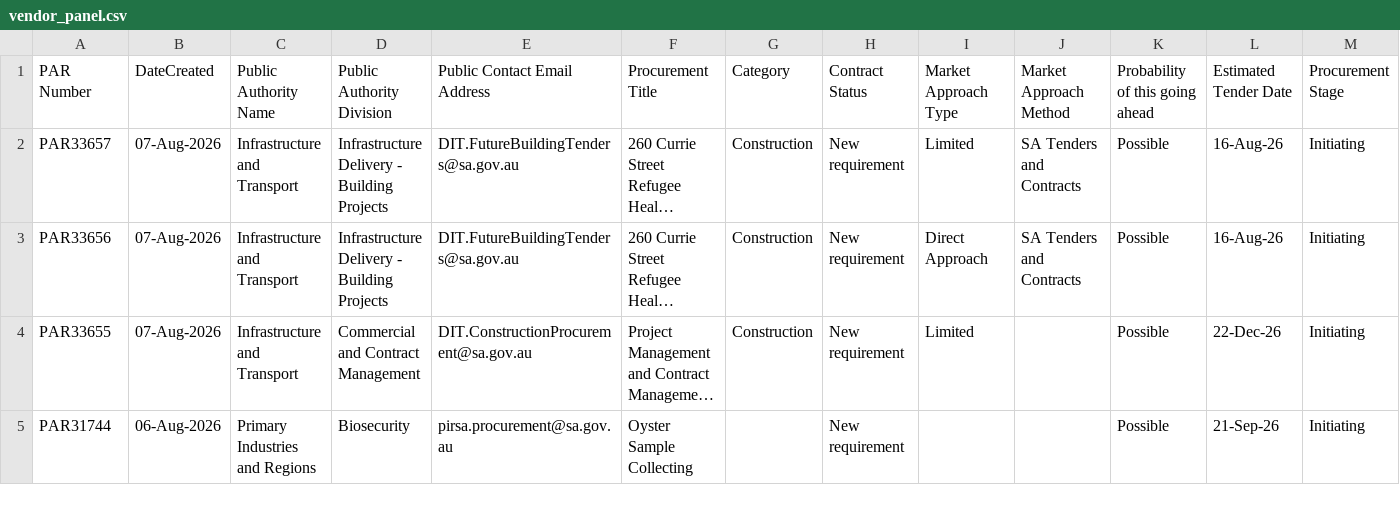
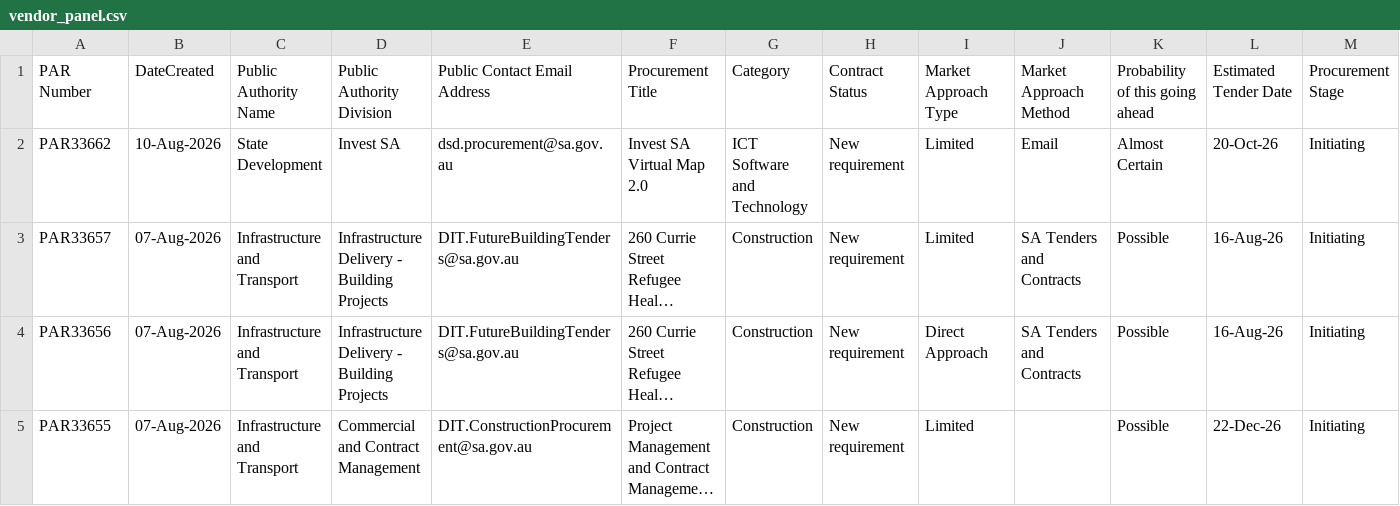
Before and after one commit to J-Lich/__temp_panel_output, a CSV file: vendor_panel.csv, drawn as a sheet; only a part is shown; the shorter side is filled out with more unchanged rows; long unchanged cells end in …; the diff covers the shown part only; the diff names each change by its address in the sheet, - before the commit and + after, or states it on an @@ line.

```diff
--- a/vendor_panel.csv
+++ b/vendor_panel.csv
+row 2: PAR33662 | 10-Aug-2026 | State Development | Invest SA | dsd.procurement@sa.gov.au | Invest SA Virtual Map 2.0 | ICT Software and Technology | New requirement | Limited | Email | Almost Certain | 20-Oct-26 | Initiating
```
Also changed, not shown: 4 added rows, 5 removed rows and 7 edited cells elsewhere in this file, 1 other file.
